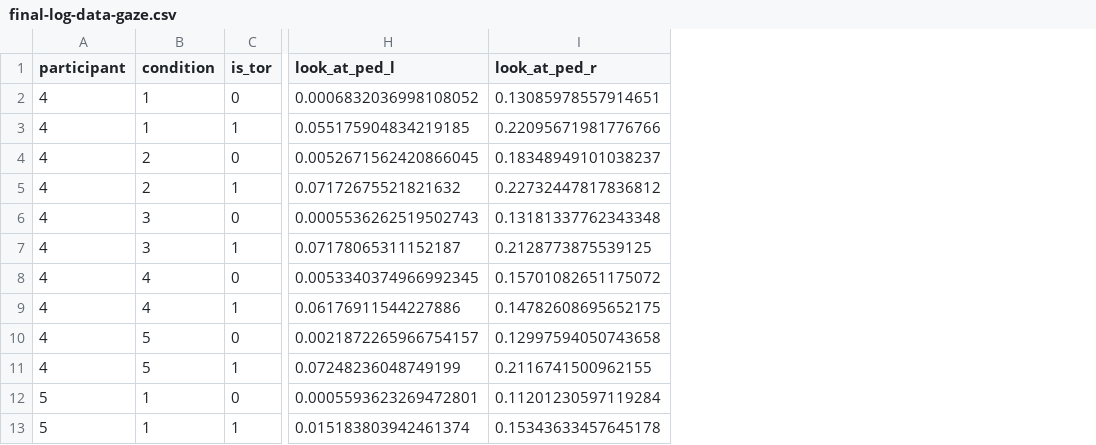
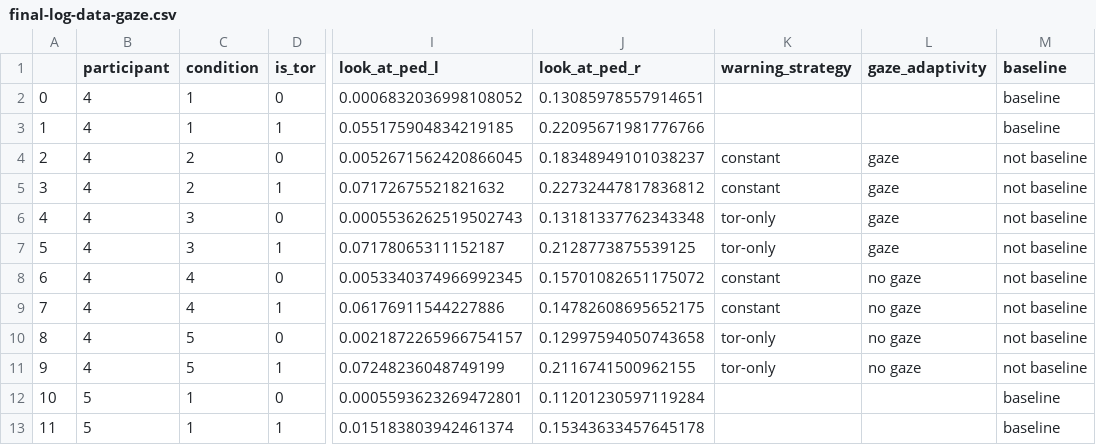
Before and after one commit to henrik-detjen/files, a CSV file: data/warnings/final-log-data-gaze.csv, drawn as a sheet; only a part is shown, gaps mark what is left out; the diff names each change by its address in the sheet, - before the commit and + after, or states it on an @@ line.

```diff
--- a/data/warnings/final-log-data-gaze.csv
+++ b/data/warnings/final-log-data-gaze.csv
+column A, rows 2-13: 0 | 1 | 2 | 3 | 4 | 5 | 6 | 7 | 8 | 9 | 10 | 11
+column K (warning_strategy), rows 4-11: constant | constant | tor-only | tor-only | constant | constant | tor-only | tor-only
+column L (gaze_adaptivity), rows 4-11: gaze | gaze | gaze | gaze | no gaze | no gaze | no gaze | no gaze
+column M (baseline), rows 2-13: baseline | baseline | not baseline | not baseline | not baseline | not baseline | not baseline | not baseline | not baseline | not baseline | baseline | baseline
```
Also changed, not shown: data/warnings/final-span-task.csv, data/warnings/final-survey-conditions.csv, 2 other files.
